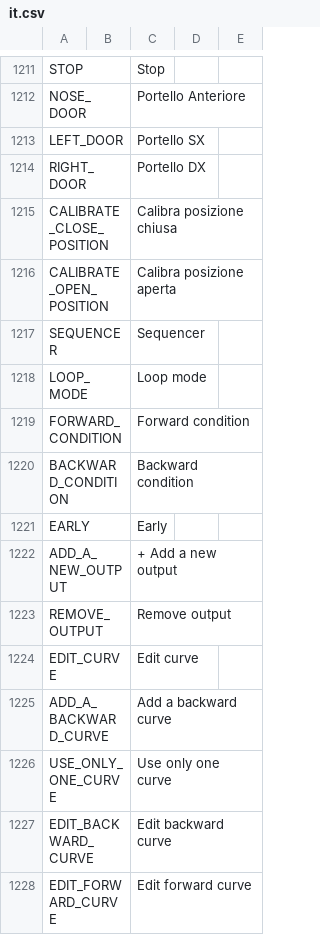
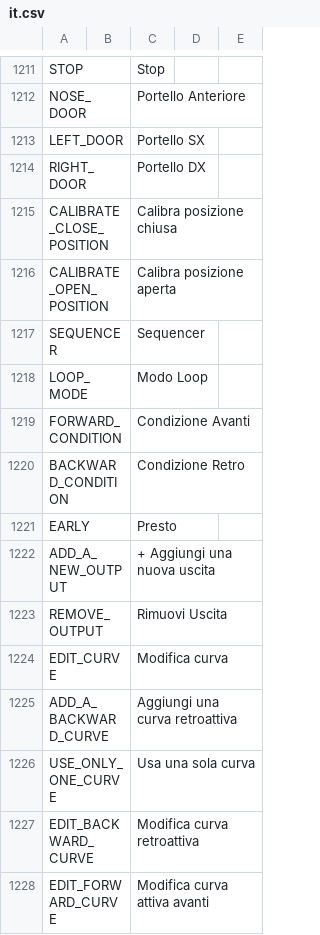
Before and after one commit to FrSkyRC/ETHOS-Feedback-Community, a CSV file: translations/ethos/it.csv, drawn as a sheet; only a part is shown, gaps mark what is left out.

Commit message:
Translate loop mode and conditions to Italian

```diff
--- a/translations/ethos/it.csv
+++ b/translations/ethos/it.csv
@@ -1217,12 +1217,12 @@ CALIBRATE_OPEN_POSITION,,"Calibra posizione aperta"
 SEQUENCER,,"Sequencer"
-LOOP_MODE,,"Loop mode"
-FORWARD_CONDITION,,"Forward condition"
-BACKWARD_CONDITION,,"Backward condition"
-EARLY,,"Early"
-ADD_A_NEW_OUTPUT,,"+ Add a new output"
-REMOVE_OUTPUT,,"Remove output"
-EDIT_CURVE,,"Edit curve"
-ADD_A_BACKWARD_CURVE,,"Add a backward curve"
-USE_ONLY_ONE_CURVE,,"Use only one curve"
-EDIT_BACKWARD_CURVE,,"Edit backward curve"
-EDIT_FORWARD_CURVE,,"Edit forward curve"
+LOOP_MODE,,"Modo Loop"
+FORWARD_CONDITION,,"Condizione Avanti"
+BACKWARD_CONDITION,,"Condizione Retro"
+EARLY,,"Presto"
+ADD_A_NEW_OUTPUT,,"+ Aggiungi una nuova uscita"
+REMOVE_OUTPUT,,"Rimuovi Uscita"
+EDIT_CURVE,,"Modifica curva"
+ADD_A_BACKWARD_CURVE,,"Aggiungi una curva retroattiva"
+USE_ONLY_ONE_CURVE,,"Usa una sola curva"
+EDIT_BACKWARD_CURVE,,"Modifica curva retroattiva"
+EDIT_FORWARD_CURVE,,"Modifica curva attiva avanti"
```
